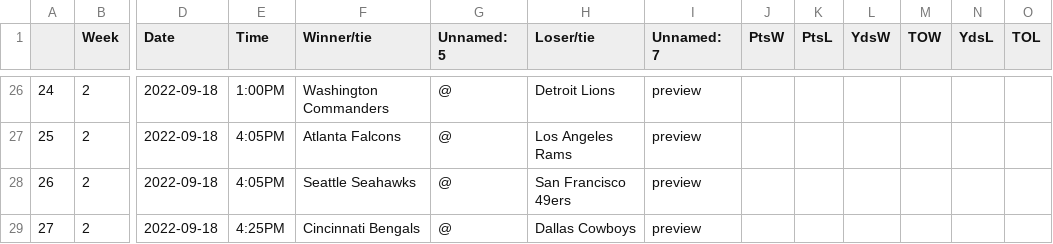
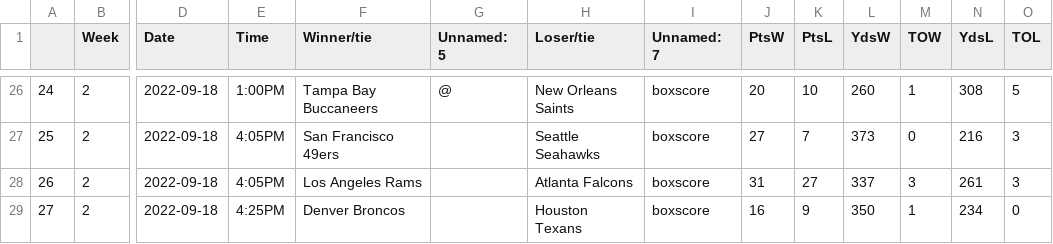
Before and after one commit to ZeNoonan/nfl, a CSV file: nfl_scores_2022_2023.csv, drawn as a sheet; only a part is shown, gaps mark what is left out; the diff covers the shown part only; the diff names each change by its address in the sheet, - before the commit and + after, or states it on an @@ line.

```diff
--- a/nfl_scores_2022_2023.csv
+++ b/nfl_scores_2022_2023.csv
-F26 (Winner/tie): Washington Commanders
+F26 (Winner/tie): Tampa Bay Buccaneers
-H26 (Loser/tie): Detroit Lions
+H26 (Loser/tie): New Orleans Saints
-I26:I29 (Unnamed: 7): preview
+I26:I29 (Unnamed: 7): boxscore
-J26 (PtsW): (empty)
+J26 (PtsW): 20
-K26 (PtsL): (empty)
+K26 (PtsL): 10
-L26 (YdsW): (empty)
+L26 (YdsW): 260
-M26 (TOW): (empty)
+M26 (TOW): 1
-N26 (YdsL): (empty)
+N26 (YdsL): 308
-O26 (TOL): (empty)
+O26 (TOL): 5
-F27 (Winner/tie): Atlanta Falcons
+F27 (Winner/tie): San Francisco 49ers
-G27:G29 (Unnamed: 5): @
+G27:G29 (Unnamed: 5): (empty)
-H27 (Loser/tie): Los Angeles Rams
+H27 (Loser/tie): Seattle Seahawks
-J27 (PtsW): (empty)
+J27 (PtsW): 27
-K27 (PtsL): (empty)
+K27 (PtsL): 7
-L27 (YdsW): (empty)
+L27 (YdsW): 373
-M27 (TOW): (empty)
+M27 (TOW): 0
-N27 (YdsL): (empty)
+N27 (YdsL): 216
-O27:O28 (TOL): (empty)
+O27:O28 (TOL): 3
-F28 (Winner/tie): Seattle Seahawks
+F28 (Winner/tie): Los Angeles Rams
-H28 (Loser/tie): San Francisco 49ers
+H28 (Loser/tie): Atlanta Falcons
-J28 (PtsW): (empty)
+J28 (PtsW): 31
-K28 (PtsL): (empty)
+K28 (PtsL): 27
-L28 (YdsW): (empty)
+L28 (YdsW): 337
-M28 (TOW): (empty)
+M28 (TOW): 3
-N28 (YdsL): (empty)
+N28 (YdsL): 261
-F29 (Winner/tie): Cincinnati Bengals
+F29 (Winner/tie): Denver Broncos
-H29 (Loser/tie): Dallas Cowboys
+H29 (Loser/tie): Houston Texans
-J29 (PtsW): (empty)
+J29 (PtsW): 16
-K29 (PtsL): (empty)
+K29 (PtsL): 9
-L29 (YdsW): (empty)
+L29 (YdsW): 350
-M29 (TOW): (empty)
+M29 (TOW): 1
-N29 (YdsL): (empty)
+N29 (YdsL): 234
-O29 (TOL): (empty)
+O29 (TOL): 0
```
Also changed, not shown: 152 edited cells elsewhere in this file, nfl_odds_2022_2023.csv.
